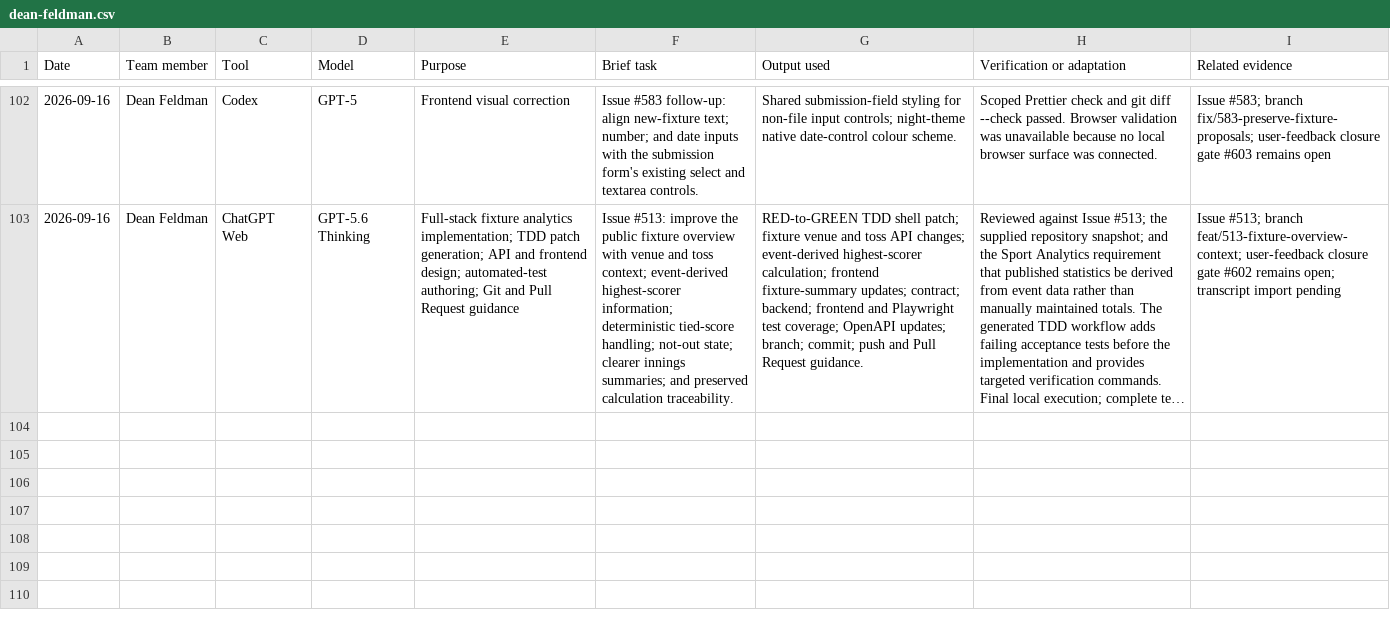
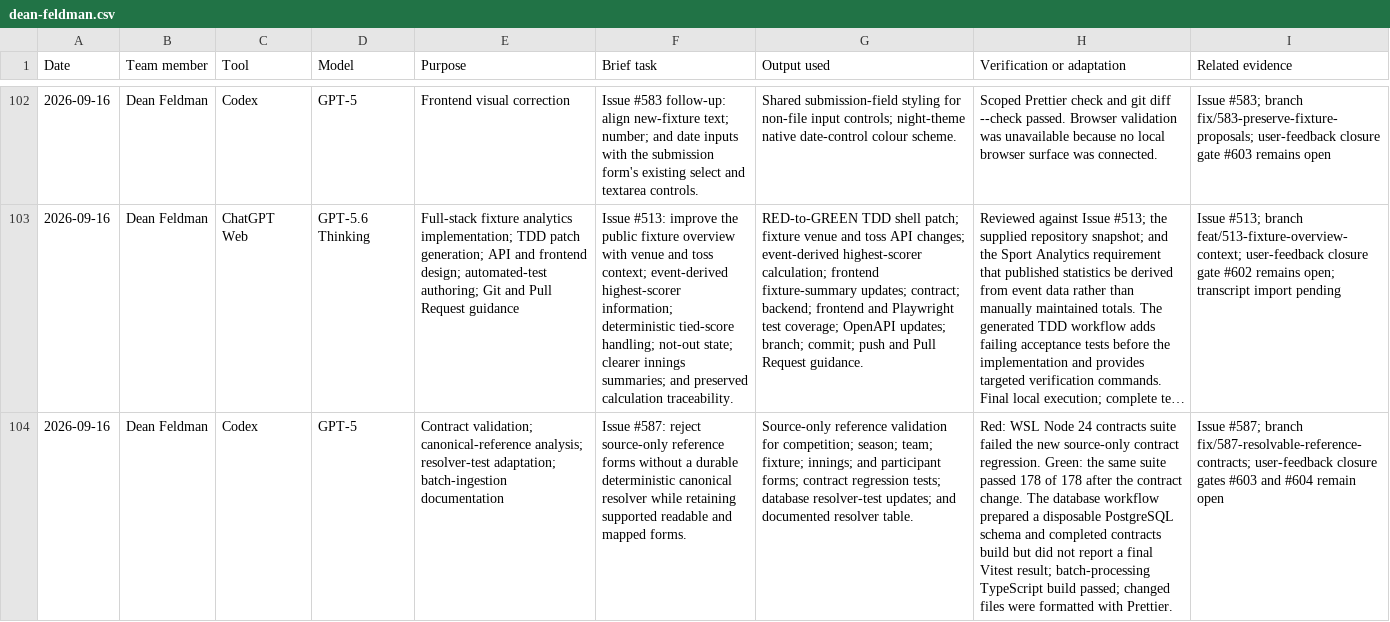
Before and after one commit to NadavSundy/Sport-Analytics-Tool, a CSV file: evidence/ai/registers/dean-feldman.csv, drawn as a sheet; only a part is shown, gaps mark what is left out; long unchanged cells end in …; the diff names each change by its address in the sheet, - before the commit and + after, or states it on an @@ line.

```diff
--- a/evidence/ai/registers/dean-feldman.csv
+++ b/evidence/ai/registers/dean-feldman.csv
+row 104: 2026-09-16 | Dean Feldman | Codex | GPT-5 | Contract validation; canonical-reference analysis; resolver-test adaptation; batch-ingestion documentation | Issue #587: reject source-only reference forms without a durable deterministic canonical resolver while retaining supported readable and mapped forms. | Source-only reference validation for competition; season; team; fixture; innings; and participant forms; contract regression tests; database resolver-test updates; and documented resolver table. | Red: WSL Node 24 contracts suite failed the new source-only contract regression. Green: the same suite passed 178 of 178 after the contract change. The database workflow prepared a disposable PostgreSQL schema and completed contracts build but did not report a final Vitest result; batch-processing TypeScript build passed; changed files were formatted with Prettier. | Issue #587; branch fix/587-resolvable-reference-contracts; user-feedback closure gates #603 and #604 remain open
```
Also changed, not shown: 5 other files.
